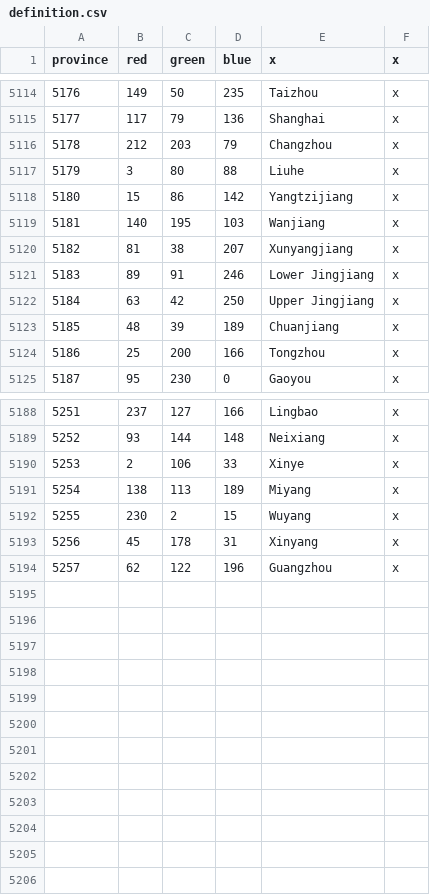
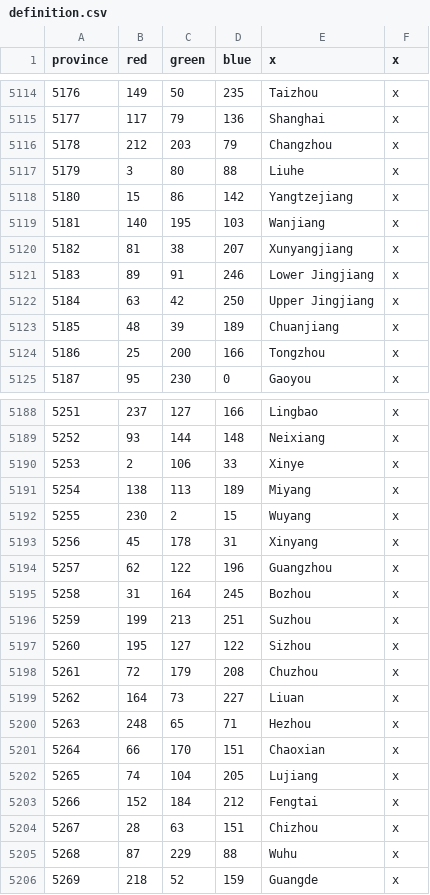
Before and after one commit to Cccc-owo/HuaxiaUniversalis, a CSV file: HU/map/definition.csv, drawn as a sheet; only a part is shown, gaps mark what is left out.

```diff
--- a/HU/map/definition.csv
+++ b/HU/map/definition.csv
@@ -5117,3 +5117,3 @@ province;red;green;blue;x;x
 5179;3;80;88;Liuhe;x
-5180;15;86;142;Yangtzijiang;x
+5180;15;86;142;Yangtzejiang;x
 5181;140;195;103;Wanjiang;x
@@ -5194 +5194,13 @@ province;red;green;blue;x;x
 5257;62;122;196;Guangzhou;x
+5258;31;164;245;Bozhou;x
+5259;199;213;251;Suzhou;x
+5260;195;127;122;Sizhou;x
+5261;72;179;208;Chuzhou;x
+5262;164;73;227;Liuan;x
+5263;248;65;71;Hezhou;x
+5264;66;170;151;Chaoxian;x
+5265;74;104;205;Lujiang;x
+5266;152;184;212;Fengtai;x
+5267;28;63;151;Chizhou;x
+5268;87;229;88;Wuhu;x
+5269;218;52;159;Guangde;x
```
Also changed, not shown: HU/map/adjacencies.csv, 5 other files.
